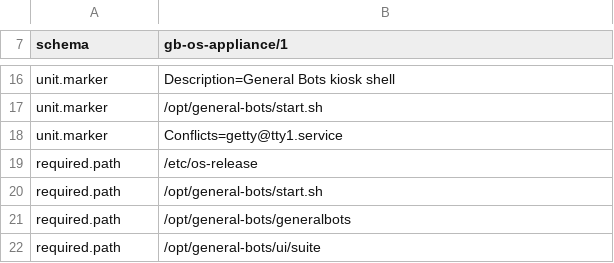
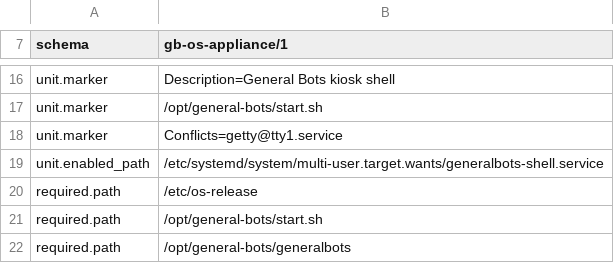
Before and after one commit to generalbots/generalbots, a TSV file: desktop/os/release/appliance-manifest.tsv, drawn as a sheet; only a part is shown, gaps mark what is left out; the shorter side is filled out with more unchanged rows; the diff names each change by its address in the sheet, - before the commit and + after, or states it on an @@ line.

Commit message:
feat(os): close codeable gaps in appliance release, payload, data protection, laptop gate and Secure Boot (#2440/#2441/#2470/#2471/#2478)
- #2440: verify the kiosk shell unit is boot-enabled (symlink) inside the image; add an independent build_iso.sh cross-check before publication; publish the Secure Boot fallback runbook with the release
- #2441: per-component wizard wording (from-medium vs downloading) in all 8 locales; --max-mib staging budget; honest SKIP instead of FAIL when no local installer cache exists
- #2470: fail-closed Settings data-protection actions (typed reset token, server scope, sanitized status, aria-live) plus a 33-check Node regression harness
- #2471: reusable QEMU laptop profile (battery/hwsim/audio/second head) and scripted mouse+keyboard shell UAT; both statically gated in the offline acceptance harness
- #2478: sanitized TPM PCR capture and a shippable Secure Boot fallback artifact; key/cert pairing guard
- CI: run all five OS static audits and both data-protection harnesses on every PR
- botbook: document the actual signed-build, encryption and Settings state

Offline validation: 5/6 audits PASS (1 honest SKIP), 142 harness checks PASS, laptop gate 6 PASS/0 FAIL/14 SKIP, bash -n/node --check/py_compile/YAML/botbook guards clean. No cargo run; real image/firmware/hardware UAT remains explicitly unverified.

```diff
--- a/desktop/os/release/appliance-manifest.tsv
+++ b/desktop/os/release/appliance-manifest.tsv
+row 19: unit.enabled_path | /etc/systemd/system/multi-user.target.wants/generalbots-shell.service
```
Also changed, not shown: 32 other files.
